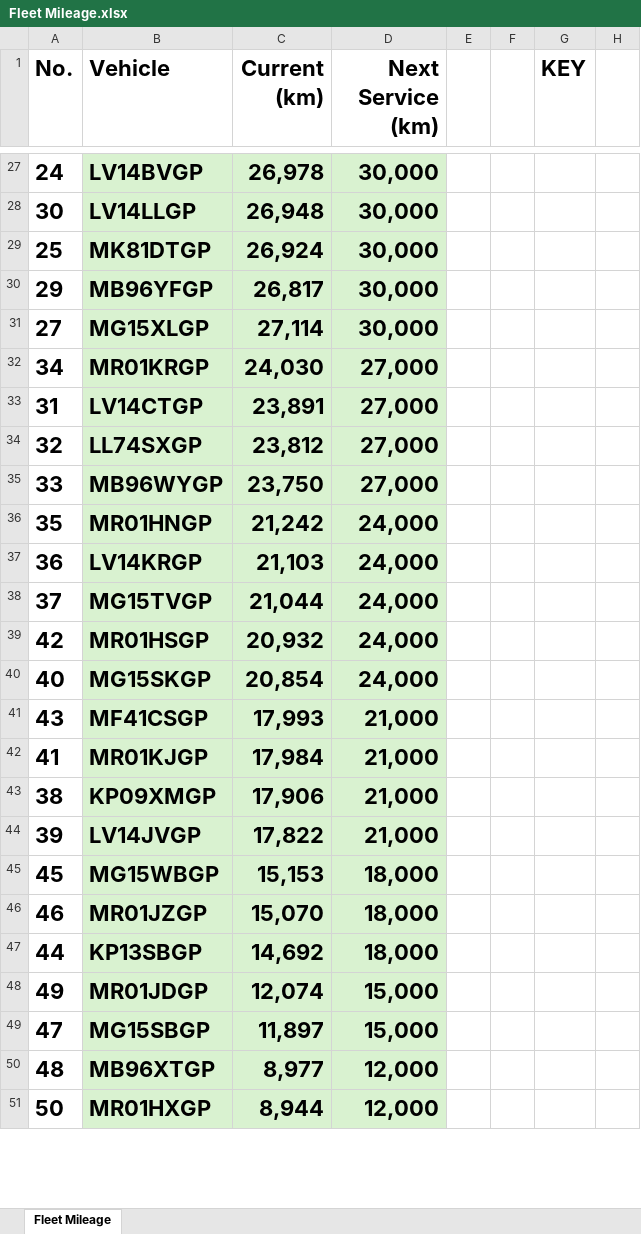
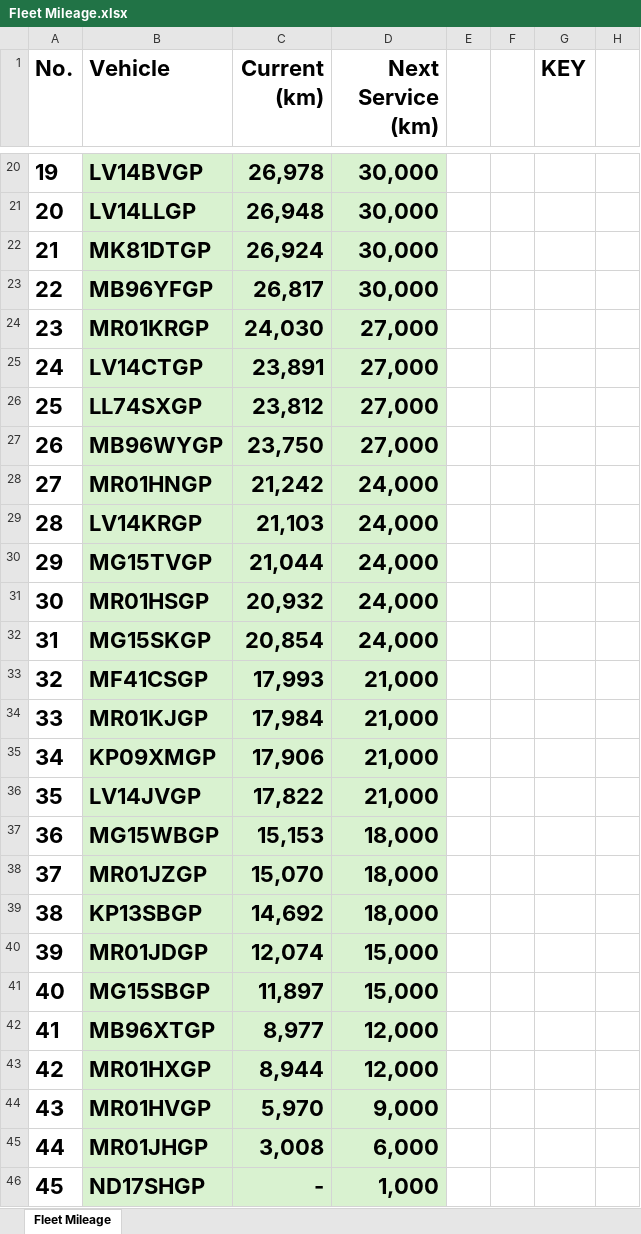
Before and after one commit to cloudlint/MobilityFleet, an Excel workbook: Fleet Mileage.xlsx, sheet Fleet Mileage, drawn as a sheet; only a part is shown, gaps mark what is left out; values as stored, in another font and other column widths than the file's, no borders; removed rows and columns are numbered as before the commit, all else as after; the diff covers the shown part only; the diff names each change by its address in the sheet, - before the commit and + after, or states it on an @@ line.

```diff
--- a/Fleet Mileage.xlsx (sheet Fleet Mileage)
+++ b/Fleet Mileage.xlsx (sheet Fleet Mileage)
-A20 (No.): 24
+A20 (No.): 19
-A21 (No.): 30
+A21 (No.): 20
-A22 (No.): 25
+A22 (No.): 21
-A23 (No.): 29
+A23 (No.): 22
-row 31: 27 | MG15XLGP | 27,114 | 30,000
-A24 (No.): 34
+A24 (No.): 23
-A25 (No.): 31
+A25 (No.): 24
-A26 (No.): 32
+A26 (No.): 25
-A27 (No.): 33
+A27 (No.): 26
-A28 (No.): 35
+A28 (No.): 27
-A29 (No.): 36
+A29 (No.): 28
-A30 (No.): 37
+A30 (No.): 29
-A31 (No.): 42
+A31 (No.): 30
-A32 (No.): 40
+A32 (No.): 31
-A33 (No.): 43
+A33 (No.): 32
-A34 (No.): 41
+A34 (No.): 33
-A35 (No.): 38
+A35 (No.): 34
-A36 (No.): 39
+A36 (No.): 35
-A37 (No.): 45
+A37 (No.): 36
-A38 (No.): 46
+A38 (No.): 37
-A39 (No.): 44
+A39 (No.): 38
-A40 (No.): 49
+A40 (No.): 39
-A41 (No.): 47
+A41 (No.): 40
-A42 (No.): 48
+A42 (No.): 41
-A43 (No.): 50
+A43 (No.): 42
+row 44: 43 | MR01HVGP | 5,970 | 9,000
+row 45: 44 | MR01JHGP | 3,008 | 6,000
+row 46: 45 | ND17SHGP | - | 1,000
```
Also changed, not shown: 17 added rows, 10 removed rows, 47 edited cells and cell formats elsewhere in this sheet, 1 other file.
